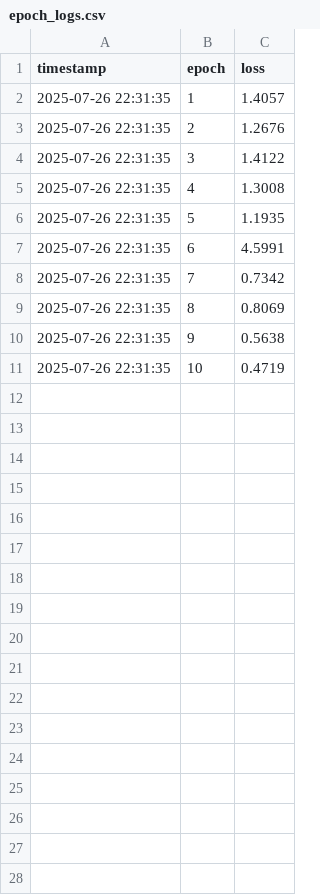
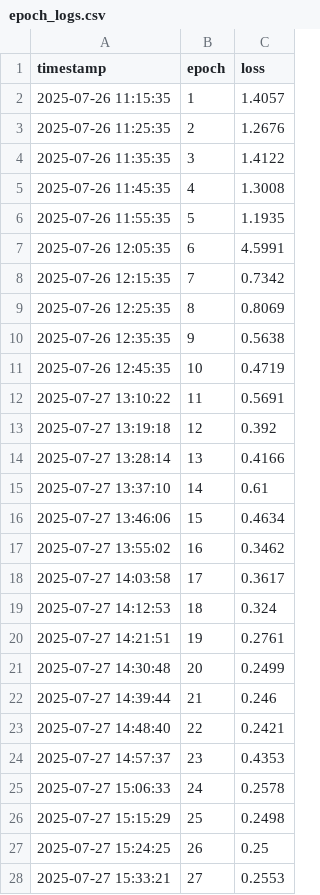
Before and after one commit to Kyaw-Thiha/US3RN-testing, a CSV file: analytics/epoch_logs.csv, drawn as a sheet; only a part is shown; the diff covers the shown part only.

Commit message:
Trained till epoch 50

```diff
--- a/analytics/epoch_logs.csv
+++ b/analytics/epoch_logs.csv
@@ -1,11 +1,28 @@
 timestamp,epoch,loss
-2025-07-26 22:31:35,1,1.4057
-2025-07-26 22:31:35,2,1.2676
-2025-07-26 22:31:35,3,1.4122
-2025-07-26 22:31:35,4,1.3008
-2025-07-26 22:31:35,5,1.1935
-2025-07-26 22:31:35,6,4.5991
-2025-07-26 22:31:35,7,0.7342
-2025-07-26 22:31:35,8,0.8069
-2025-07-26 22:31:35,9,0.5638
-2025-07-26 22:31:35,10,0.4719
+2025-07-26 11:15:35,1,1.4057
+2025-07-26 11:25:35,2,1.2676
+2025-07-26 11:35:35,3,1.4122
+2025-07-26 11:45:35,4,1.3008
+2025-07-26 11:55:35,5,1.1935
+2025-07-26 12:05:35,6,4.5991
+2025-07-26 12:15:35,7,0.7342
+2025-07-26 12:25:35,8,0.8069
+2025-07-26 12:35:35,9,0.5638
+2025-07-26 12:45:35,10,0.4719
+2025-07-27 13:10:22,11,0.5691
+2025-07-27 13:19:18,12,0.392
+2025-07-27 13:28:14,13,0.4166
+2025-07-27 13:37:10,14,0.61
+2025-07-27 13:46:06,15,0.4634
+2025-07-27 13:55:02,16,0.3462
+2025-07-27 14:03:58,17,0.3617
+2025-07-27 14:12:53,18,0.324
+2025-07-27 14:21:51,19,0.2761
+2025-07-27 14:30:48,20,0.2499
+2025-07-27 14:39:44,21,0.246
+2025-07-27 14:48:40,22,0.2421
+2025-07-27 14:57:37,23,0.4353
+2025-07-27 15:06:33,24,0.2578
+2025-07-27 15:15:29,25,0.2498
+2025-07-27 15:24:25,26,0.25
+2025-07-27 15:33:21,27,0.2553
```
Also changed, not shown: 23 added rows elsewhere in this file, 7 other files.
